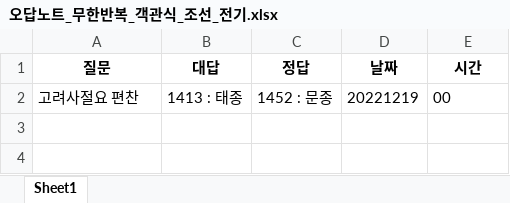
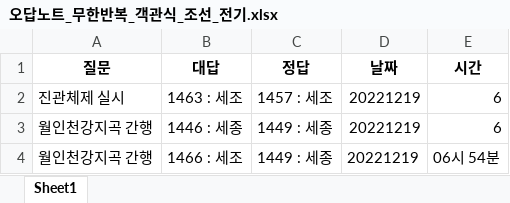
Before and after one commit to Choisignal/Private-Quizlet, an Excel workbook: 학습자료/단답형/오답노트/오답노트_무한반복_객관식_조선_전기.xlsx, sheet Sheet1, drawn as a sheet; values as stored, in another font and other column widths than the file's, no borders; removed rows and columns are numbered as before the commit, all else as after; the diff names each change by its address in the sheet, - before the commit and + after, or states it on an @@ line.

```diff
--- a/학습자료/단답형/오답노트/오답노트_무한반복_객관식_조선_전기.xlsx (sheet Sheet1)
+++ b/학습자료/단답형/오답노트/오답노트_무한반복_객관식_조선_전기.xlsx (sheet Sheet1)
-row 2: 고려사절요 편찬 | 1413 : 태종 | 1452 : 문종 | 20221219 | 00
+row 2: 진관체제 실시 | 1463 : 세조 | 1457 : 세조 | 20221219 | 6
+row 3: 월인천강지곡 간행 | 1446 : 세종 | 1449 : 세종 | 20221219 | 6
+row 4: 월인천강지곡 간행 | 1466 : 세조 | 1449 : 세종 | 20221219 | 06시 54분
```
Also changed, not shown: 학습자료/단답형/조선_전기.xlsx, 학습자료/단답형/조선_중기.xlsx, 3 other files.
